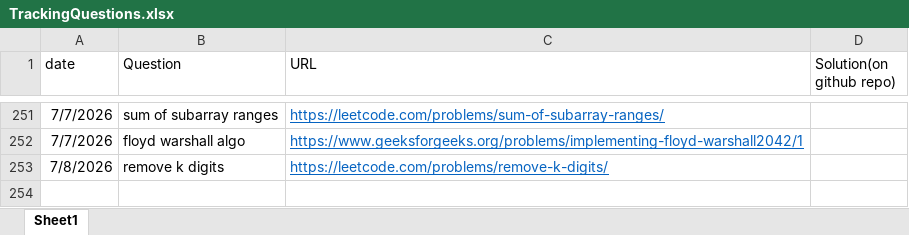
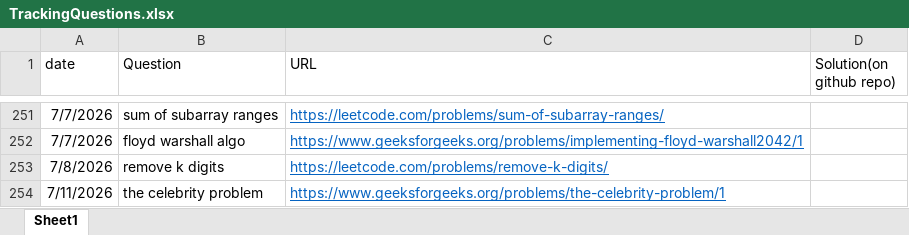
Before and after one commit to gouravsoni9999/DailyCPQuestionsPractise, an Excel workbook: TrackingQuestions.xlsx, sheet Sheet1, drawn as a sheet; only a part is shown, gaps mark what is left out; values as stored, in another font and other column widths than the file's, no borders; the diff names each change by its address in the sheet, - before the commit and + after, or states it on an @@ line.

Commit message:
Problems: sliding window maximum, online stock span and celebrity problem

```diff
--- a/TrackingQuestions.xlsx (sheet Sheet1)
+++ b/TrackingQuestions.xlsx (sheet Sheet1)
+row 254: 7/11/2026 | the celebrity problem | https://www.geeksforgeeks.org/problems/the-celebrity-problem/1
```
Also changed, not shown: 3 other files.
